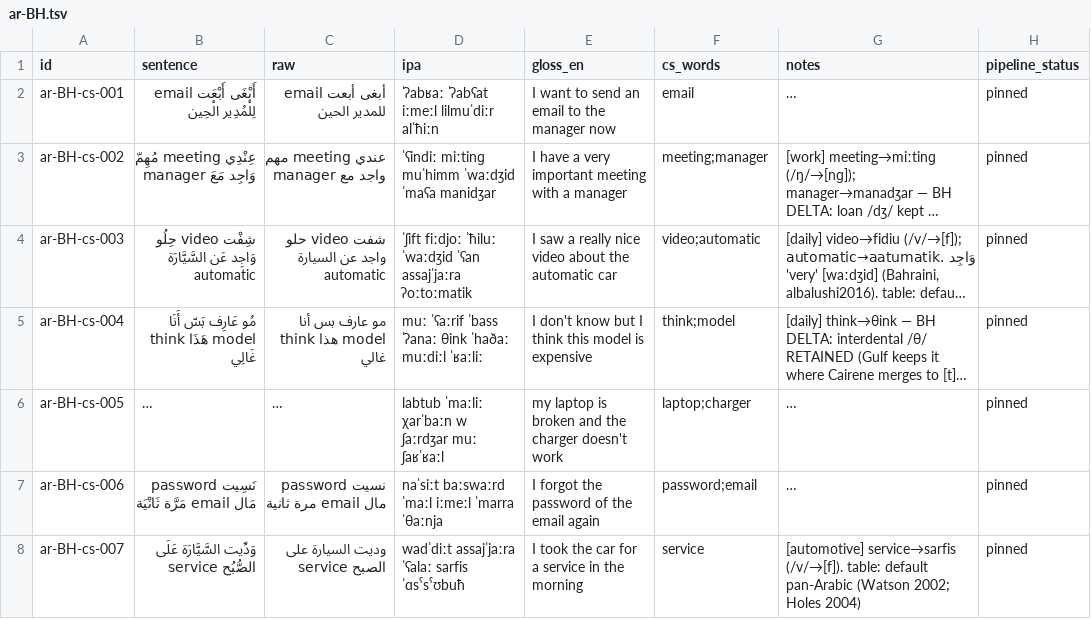
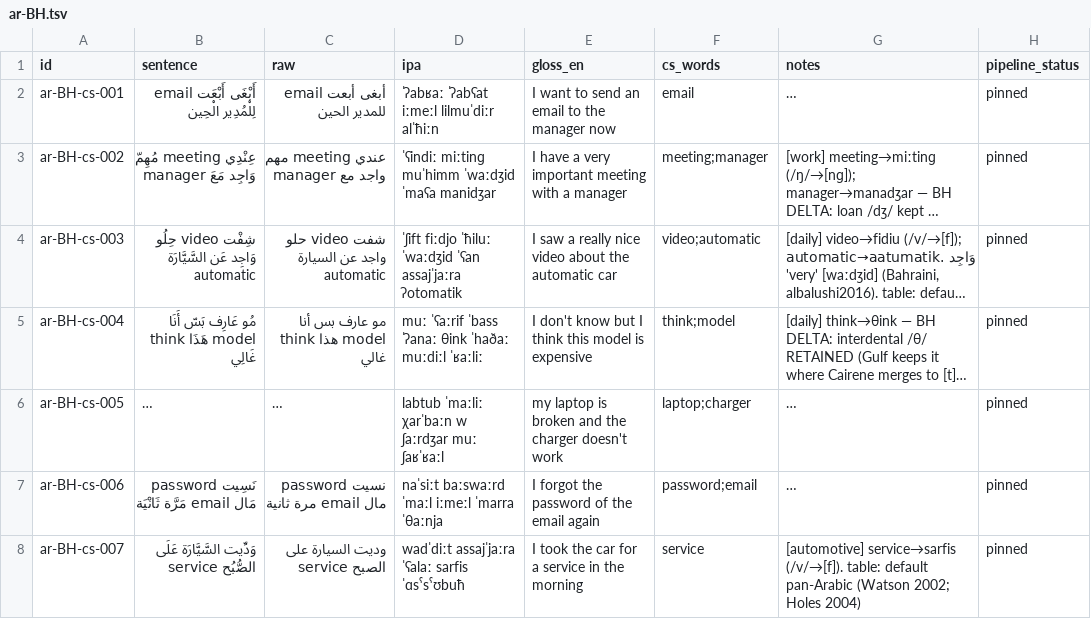
Before and after one commit to TigreGotico/arbtok, a TSV file: data/gold_code_switched/ar-BH.tsv, drawn as a sheet; only a part is shown; long unchanged cells end in …; the diff names each change by its address in the sheet, - before the commit and + after, or states it on an @@ line.

```diff
--- a/data/gold_code_switched/ar-BH.tsv
+++ b/data/gold_code_switched/ar-BH.tsv
-D4 (ipa): ˈʃift fiːdjoː ˈħiluː ˈwaːdʒid ˈʕan assajˈjaːra ʔoːtoːmatik
+D4 (ipa): ˈʃift fiːdjo ˈħiluː ˈwaːdʒid ˈʕan assajˈjaːra ʔotomatik
```
Also changed, not shown: data/gold_code_switched/ar-EG.tsv, data/gold_code_switched/ar-KW.tsv, 25 other files.
